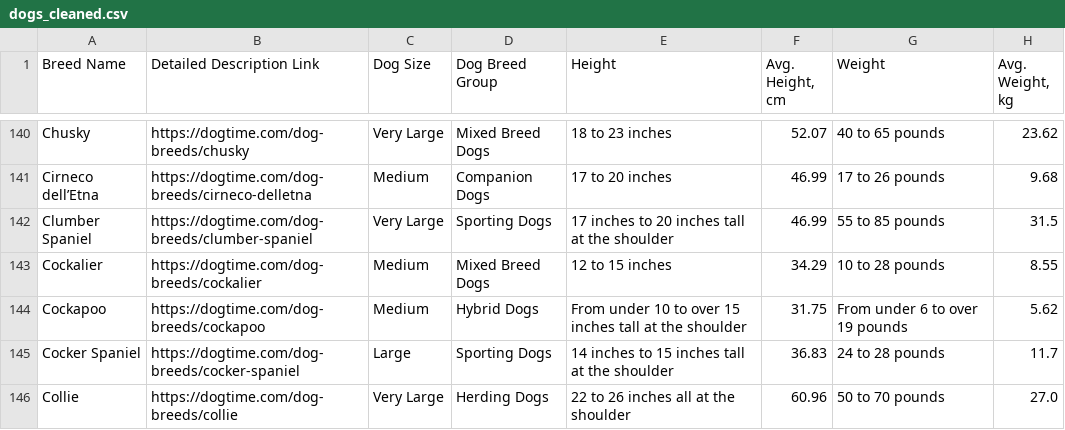
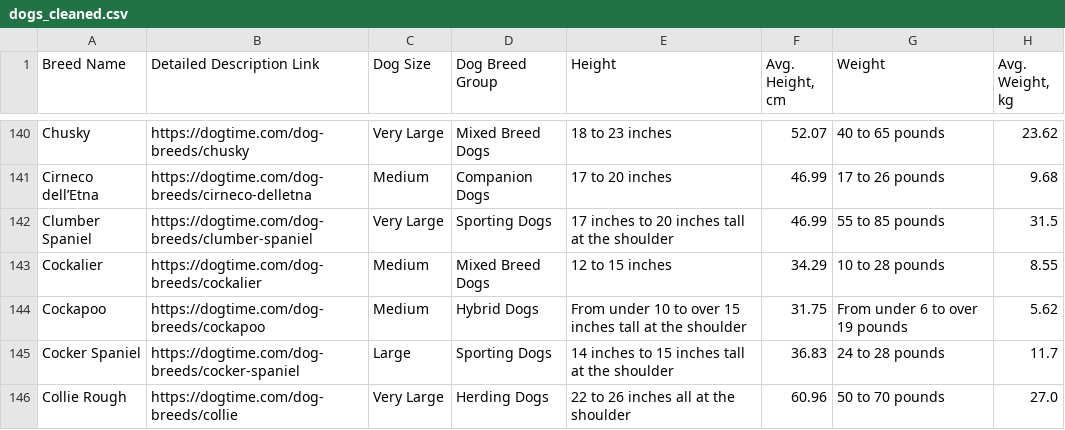
Before and after one commit to nneomaonochie/ml1-animal-data, a CSV file: dogs_cleaned.csv, drawn as a sheet; only a part is shown, gaps mark what is left out; the diff covers the shown part only; the diff names each change by its address in the sheet, - before the commit and + after, or states it on an @@ line.

```diff
--- a/dogs_cleaned.csv
+++ b/dogs_cleaned.csv
-A146 (Breed Name): Collie
+A146 (Breed Name): Collie Rough
```
Also changed, not shown: 1 added row and 3 edited cells elsewhere in this file, dog_breed_to_cluster_map.csv, 1 other file.
